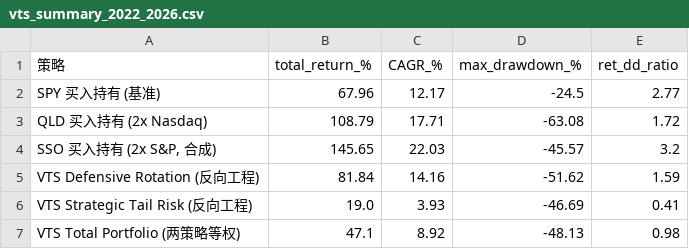
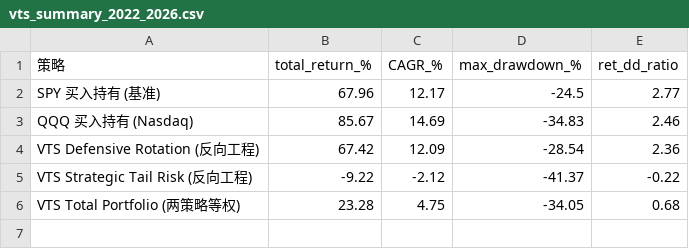
Before and after one commit to idea2realClaw/vnpy, a CSV file: backtest_demo/vts_summary_2022_2026.csv, drawn as a sheet.

```diff
--- a/backtest_demo/vts_summary_2022_2026.csv
+++ b/backtest_demo/vts_summary_2022_2026.csv
@@ -2,6 +2,5 @@
 SPY 买入持有 (基准),67.96,12.17,-24.5,2.77
-QLD 买入持有 (2x Nasdaq),108.79,17.71,-63.08,1.72
-"SSO 买入持有 (2x S&P, 合成)",145.65,22.03,-45.57,3.2
-VTS Defensive Rotation (反向工程),81.84,14.16,-51.62,1.59
-VTS Strategic Tail Risk (反向工程),19.0,3.93,-46.69,0.41
-VTS Total Portfolio (两策略等权),47.1,8.92,-48.13,0.98
+QQQ 买入持有 (Nasdaq),85.67,14.69,-34.83,2.46
+VTS Defensive Rotation (反向工程),67.42,12.09,-28.54,2.36
+VTS Strategic Tail Risk (反向工程),-9.22,-2.12,-41.37,-0.22
+VTS Total Portfolio (两策略等权),23.28,4.75,-34.05,0.68
```
Also changed, not shown: backtest_demo/vts_summary_2016_2026.csv, 5 other files.
